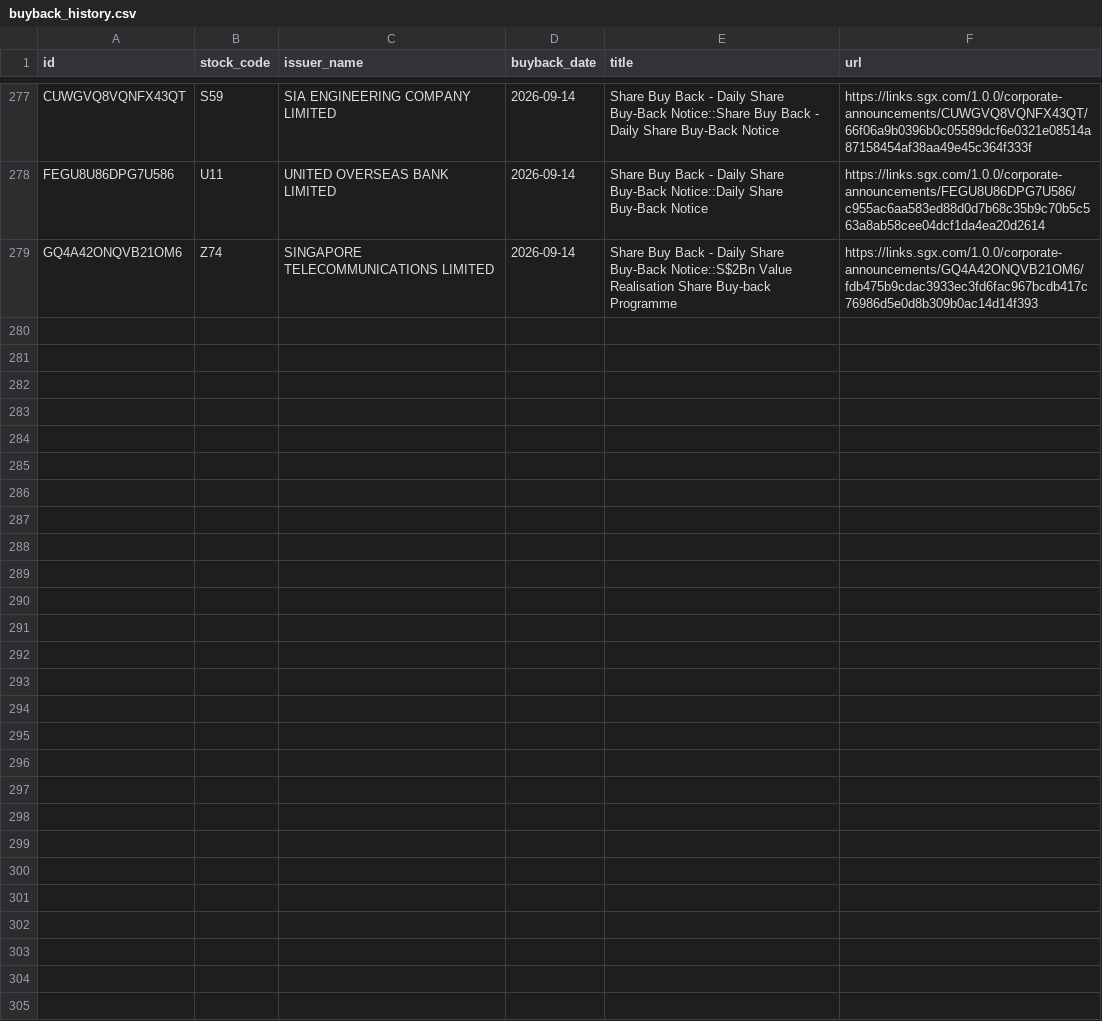
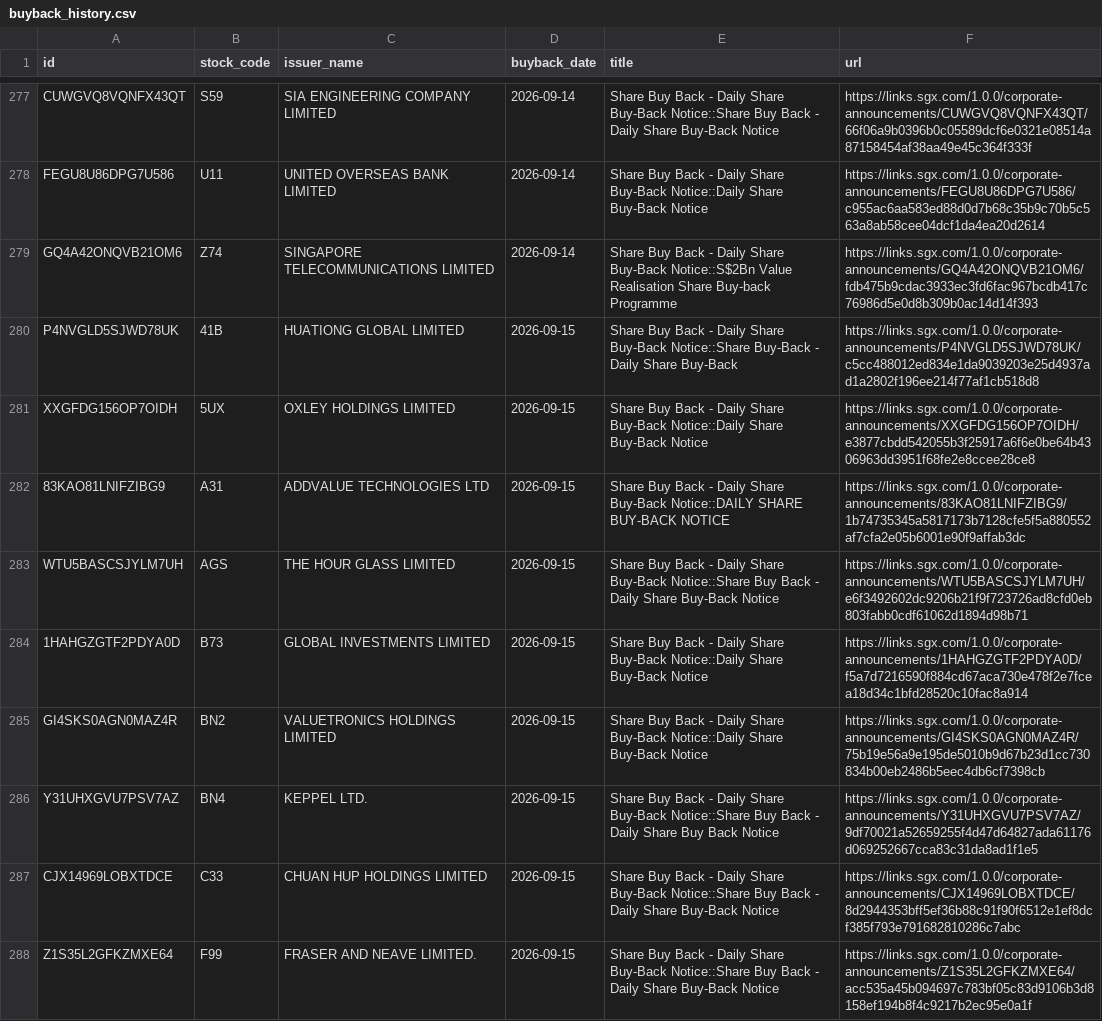
Before and after one commit to ferlyntanyj/Claude-Telegram-bot, a CSV file: history/buyback_history.csv, drawn as a sheet; only a part is shown, gaps mark what is left out; the diff covers the shown part only.

```diff
--- a/history/buyback_history.csv
+++ b/history/buyback_history.csv
@@ -279 +279,10 @@ FEGU8U86DPG7U586,U11,UNITED OVERSEAS BANK LIMITED,2026-09-14,Share Buy Back - Da
 GQ4A42ONQVB21OM6,Z74,SINGAPORE TELECOMMUNICATIONS LIMITED,2026-09-14,Share Buy Back - Daily Share Buy-Back Notice::S$2Bn Value Realisation Share Buy-back Programme,https://links.sgx.com/1.0.0/corporate-announcements/GQ4A42ONQVB21OM6/fdb475b9cdac3933ec3fd6fac967bcdb417c76986d5e0d8b309b0ac14d14f393
+P4NVGLD5SJWD78UK,41B,HUATIONG GLOBAL LIMITED,2026-09-15,Share Buy Back - Daily Share Buy-Back Notice::Share Buy-Back - Daily Share Buy-Back,https://links.sgx.com/1.0.0/corporate-announcements/P4NVGLD5SJWD78UK/c5cc488012ed834e1da9039203e25d4937ad1a2802f196ee214f77af1cb518d8
+XXGFDG156OP7OIDH,5UX,OXLEY HOLDINGS LIMITED,2026-09-15,Share Buy Back - Daily Share Buy-Back Notice::Daily Share Buy-Back Notice,https://links.sgx.com/1.0.0/corporate-announcements/XXGFDG156OP7OIDH/e3877cbdd542055b3f25917a6f6e0be64b4306963dd3951f68fe2e8ccee28ce8
+83KAO81LNIFZIBG9,A31,ADDVALUE TECHNOLOGIES LTD,2026-09-15,Share Buy Back - Daily Share Buy-Back Notice::DAILY SHARE BUY-BACK NOTICE,https://links.sgx.com/1.0.0/corporate-announcements/83KAO81LNIFZIBG9/1b74735345a5817173b7128cfe5f5a880552af7cfa2e05b6001e90f9affab3dc
+WTU5BASCSJYLM7UH,AGS,THE HOUR GLASS LIMITED,2026-09-15,Share Buy Back - Daily Share Buy-Back Notice::Share Buy Back - Daily Share Buy-Back Notice,https://links.sgx.com/1.0.0/corporate-announcements/WTU5BASCSJYLM7UH/e6f3492602dc9206b21f9f723726ad8cfd0eb803fabb0cdf61062d1894d98b71
+1HAHGZGTF2PDYA0D,B73,GLOBAL INVESTMENTS LIMITED,2026-09-15,Share Buy Back - Daily Share Buy-Back Notice::Daily Share Buy-Back Notice,https://links.sgx.com/1.0.0/corporate-announcements/1HAHGZGTF2PDYA0D/f5a7d7216590f884cd67aca730e478f2e7fcea18d34c1bfd28520c10fac8a914
+GI4SKS0AGN0MAZ4R,BN2,VALUETRONICS HOLDINGS LIMITED,2026-09-15,Share Buy Back - Daily Share Buy-Back Notice::Daily Share Buy-Back Notice,https://links.sgx.com/1.0.0/corporate-announcements/GI4SKS0AGN0MAZ4R/75b19e56a9e195de5010b9d67b23d1cc730834b00eb2486b5eec4db6cf7398cb
+Y31UHXGVU7PSV7AZ,BN4,KEPPEL LTD.,2026-09-15,Share Buy Back - Daily Share Buy-Back Notice::Share Buy Back - Daily Share Buy Back Notice,https://links.sgx.com/1.0.0/corporate-announcements/Y31UHXGVU7PSV7AZ/9df70021a52659255f4d47d64827ada61176d069252667cca83c31da8ad1f1e5
+CJX14969LOBXTDCE,C33,CHUAN HUP HOLDINGS LIMITED,2026-09-15,Share Buy Back - Daily Share Buy-Back Notice::Share Buy Back - Daily Share Buy-Back Notice,https://links.sgx.com/1.0.0/corporate-announcements/CJX14969LOBXTDCE/8d2944353bff5ef36b88c91f90f6512e1ef8dcf385f793e791682810286c7abc
+Z1S35L2GFKZMXE64,F99,FRASER AND NEAVE LIMITED.,2026-09-15,Share Buy Back - Daily Share Buy-Back Notice::Share Buy Back - Daily Share Buy-Back Notice,https://links.sgx.com/1.0.0/corporate-announcements/Z1S35L2GFKZMXE64/acc535a45b094697c783bf05c83d9106b3d8158ef194b8f4c9217b2ec95e0a1f
```
Also changed, not shown: 9 added rows elsewhere in this file, output/buyback_alert.csv, output/buyback_company_summary.csv, 2 other files.
